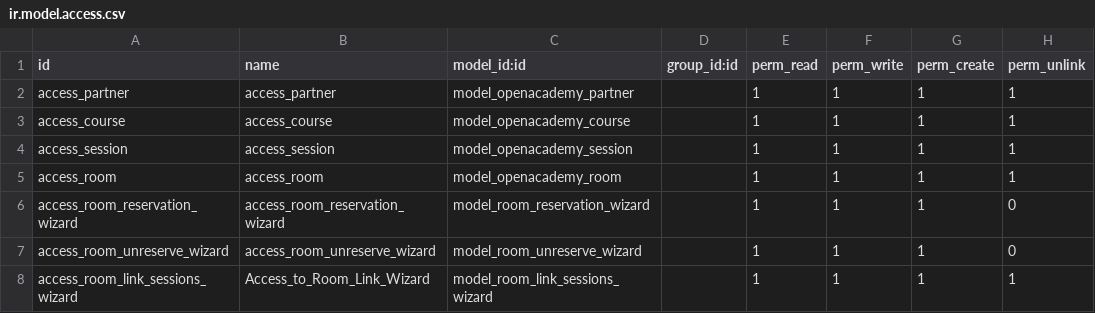
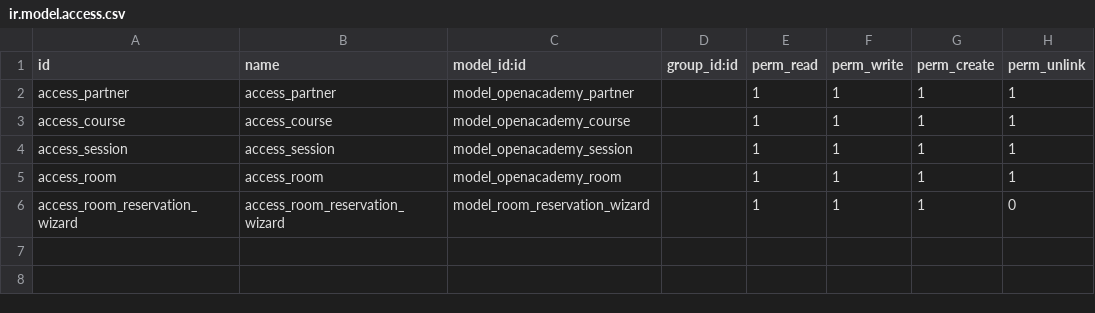
Before and after one commit to mohmmedfathi/Ain_Academy, a CSV file: security/ir.model.access.csv, drawn as a sheet.

```diff
--- a/security/ir.model.access.csv
+++ b/security/ir.model.access.csv
@@ -6,3 +6 @@ access_room,access_room,model_openacademy_room,,1,1,1,1
 access_room_reservation_wizard,access_room_reservation_wizard,model_room_reservation_wizard,,1,1,1,0
-access_room_unreserve_wizard,access_room_unreserve_wizard,model_room_unreserve_wizard,,1,1,1,0
-access_room_link_sessions_wizard,Access_to_Room_Link_Wizard,model_room_link_sessions_wizard,,1,1,1,1
```
Also changed, not shown: 18 other files.
